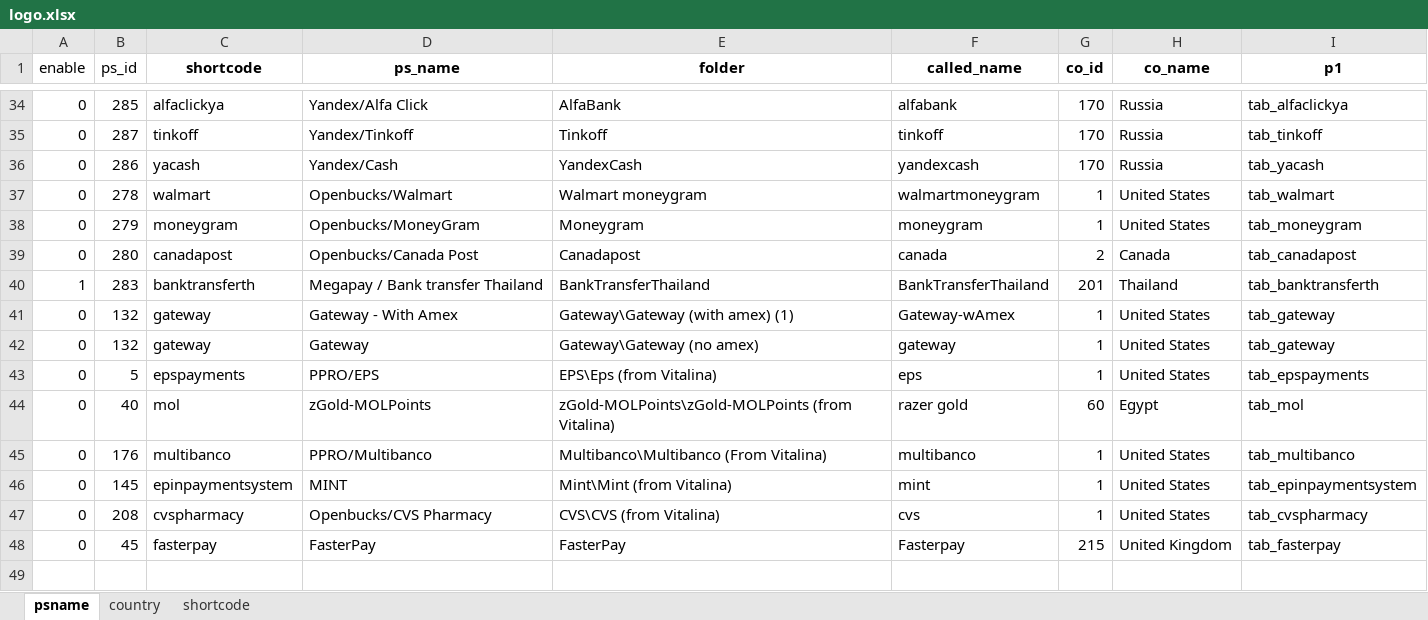
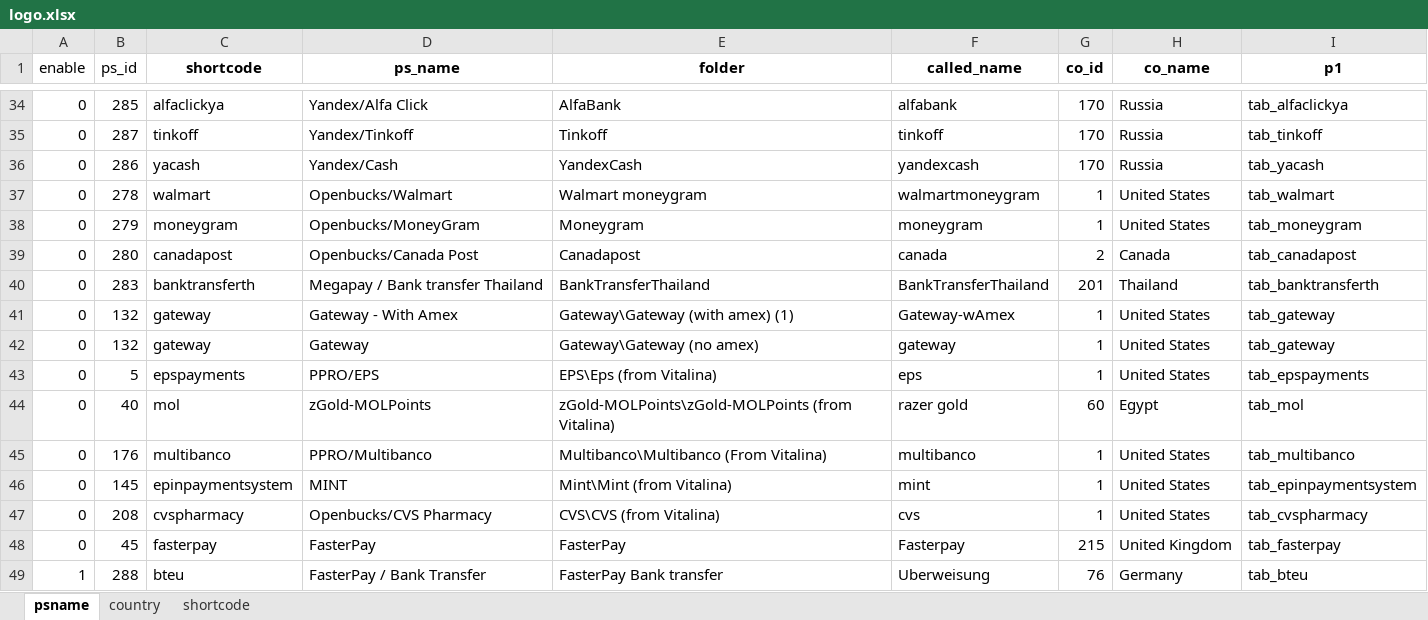
Before and after one commit to tamahouse/project3ds, an Excel workbook: src/main/java/utility/logo.xlsx, sheet psname, drawn as a sheet; only a part is shown, gaps mark what is left out; values as stored, in another font and other column widths than the file's, no borders; conditional formats not drawn; the diff names each change by its address in the sheet, - before the commit and + after, or states it on an @@ line.

Commit message:
update logo for btue

```diff
--- a/src/main/java/utility/logo.xlsx (sheet psname)
+++ b/src/main/java/utility/logo.xlsx (sheet psname)
-A40 (enable): 1
+A40 (enable): 0
+row 49: 1 | 288 | bteu | FasterPay / Bank Transfer | FasterPay Bank transfer | Uberweisung | 76 | Germany | tab_bteu
```
Also changed, not shown: 30 other files.
